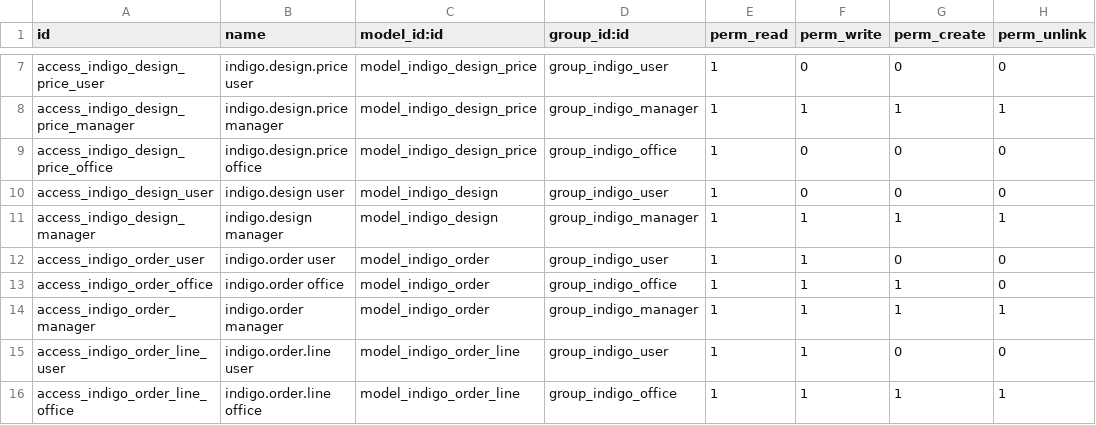
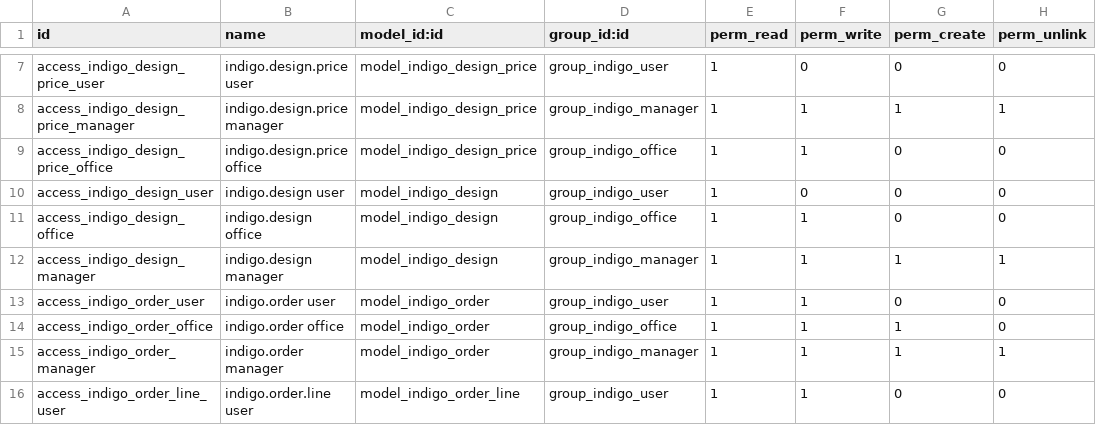
Before and after one commit to luisobr2/odoo-indigo, a CSV file: addons/indigo_decors/security/ir.model.access.csv, drawn as a sheet; only a part is shown, gaps mark what is left out; the shorter side is filled out with more unchanged rows.

```diff
--- a/addons/indigo_decors/security/ir.model.access.csv
+++ b/addons/indigo_decors/security/ir.model.access.csv
@@ -8,4 +8,5 @@ access_indigo_design_price_user,indigo.design.price user,model_indigo_design_pri
 access_indigo_design_price_manager,indigo.design.price manager,model_indigo_design_price,group_indigo_manager,1,1,1,1
-access_indigo_design_price_office,indigo.design.price office,model_indigo_design_price,group_indigo_office,1,0,0,0
+access_indigo_design_price_office,indigo.design.price office,model_indigo_design_price,group_indigo_office,1,1,0,0
 access_indigo_design_user,indigo.design user,model_indigo_design,group_indigo_user,1,0,0,0
+access_indigo_design_office,indigo.design office,model_indigo_design,group_indigo_office,1,1,0,0
 access_indigo_design_manager,indigo.design manager,model_indigo_design,group_indigo_manager,1,1,1,1
```
Also changed, not shown: 4 other files.
